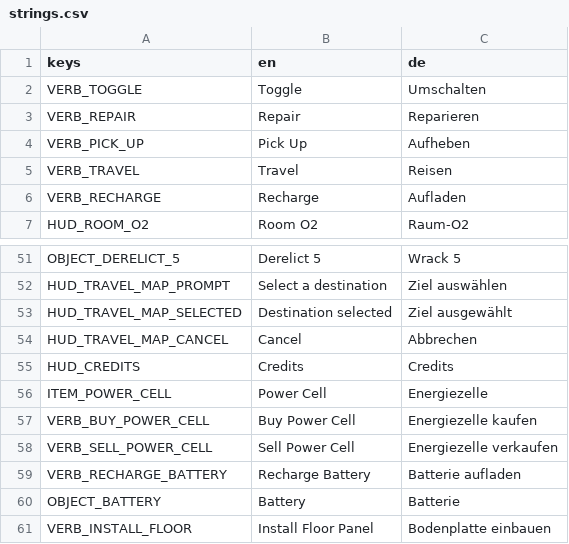
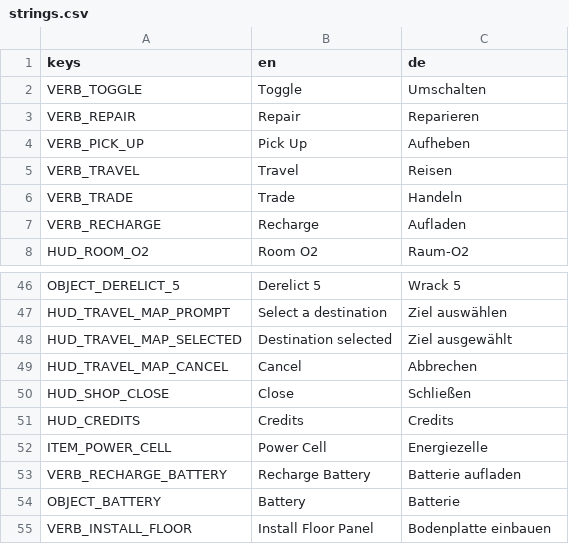
Before and after one commit to Malbios/scavengineers, a CSV file: Localization/strings.csv, drawn as a sheet; only a part is shown, gaps mark what is left out; the diff covers the shown part only.

Commit message:
Give the station shop Buy/Sell tabs instead of per-item verb-cycling
Ten items each needing a Buy and Sell verb was unwieldy to cycle one at
a time via scroll wheel. The trade console now opens a panel (mirroring
the travel console's map) listing every item at once, split into Buy
and Sell tabs, greyed out per-row when not currently possible. Buying
or selling refreshes the panel live instead of closing it, since a
shop visit is naturally many clicks rather than a one-shot choice.

```diff
--- a/Localization/strings.csv
+++ b/Localization/strings.csv
@@ -5,2 +5,3 @@ VERB_PICK_UP,Pick Up,Aufheben
 VERB_TRAVEL,Travel,Reisen
+VERB_TRADE,Trade,Handeln
 VERB_RECHARGE,Recharge,Aufladen
@@ -54,6 +49,5 @@ HUD_TRAVEL_MAP_SELECTED,Destination selected,Ziel ausgewählt
 HUD_TRAVEL_MAP_CANCEL,Cancel,Abbrechen
+HUD_SHOP_CLOSE,Close,Schließen
 HUD_CREDITS,Credits,Credits
 ITEM_POWER_CELL,Power Cell,Energiezelle
-VERB_BUY_POWER_CELL,Buy Power Cell,Energiezelle kaufen
-VERB_SELL_POWER_CELL,Sell Power Cell,Energiezelle verkaufen
 VERB_RECHARGE_BATTERY,Recharge Battery,Batterie aufladen
```
Also changed, not shown: 18 removed rows elsewhere in this file, 13 other files.
